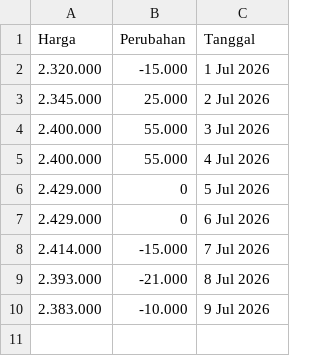
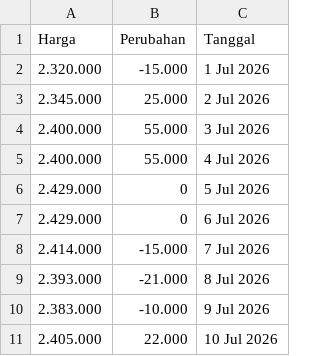
Before and after one commit to magnileat/hargaemas, a CSV file: buyback_emas_Jul_2026.csv, drawn as a sheet; the diff names each change by its address in the sheet, - before the commit and + after, or states it on an @@ line.

Commit message:
Update via Shortcut

```diff
--- a/buyback_emas_Jul_2026.csv
+++ b/buyback_emas_Jul_2026.csv
+row 11: 2.405.000 | 22.000 | 10 Jul 2026
```
